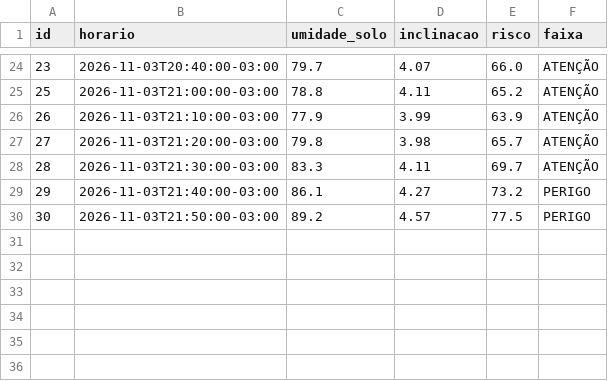
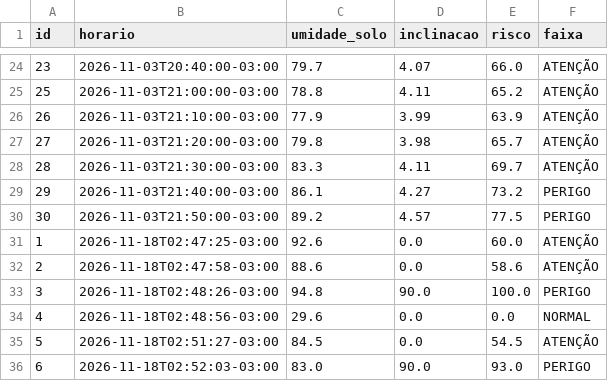
Before and after one commit to khrokihh45lopes/alerta-encosta-python, a CSV file: relatorio.csv, drawn as a sheet; only a part is shown, gaps mark what is left out.

Commit message:
chore: grava a primeira busca no canal real e o print da execução
A opção 1 buscou as 6 leituras da demonstração no canal 3584820 e juntou ao histórico da noite simulada (35 leituras). Atualiza backup.json, historico.json e relatorio.csv, e troca o TODO do README pelo print.

```diff
--- a/relatorio.csv
+++ b/relatorio.csv
@@ -30 +30,7 @@ id,horario,umidade_solo,inclinacao,risco,faixa
 30,2026-11-03T21:50:00-03:00,89.2,4.57,77.5,PERIGO
+1,2026-11-18T02:47:25-03:00,92.6,0.0,60.0,ATENÇÃO
+2,2026-11-18T02:47:58-03:00,88.6,0.0,58.6,ATENÇÃO
+3,2026-11-18T02:48:26-03:00,94.8,90.0,100.0,PERIGO
+4,2026-11-18T02:48:56-03:00,29.6,0.0,0.0,NORMAL
+5,2026-11-18T02:51:27-03:00,84.5,0.0,54.5,ATENÇÃO
+6,2026-11-18T02:52:03-03:00,83.0,90.0,93.0,PERIGO
```
Also changed, not shown: 5 other files.
